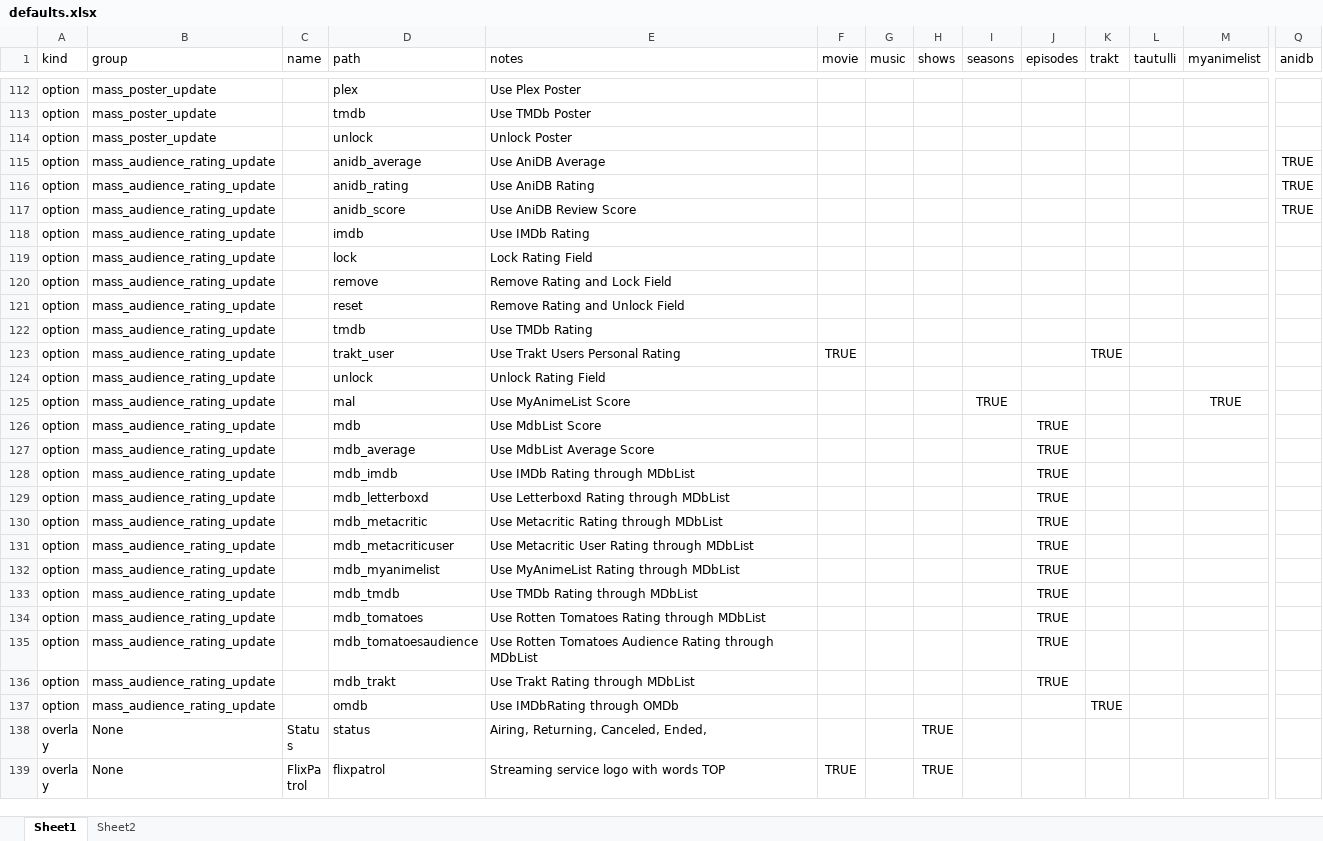
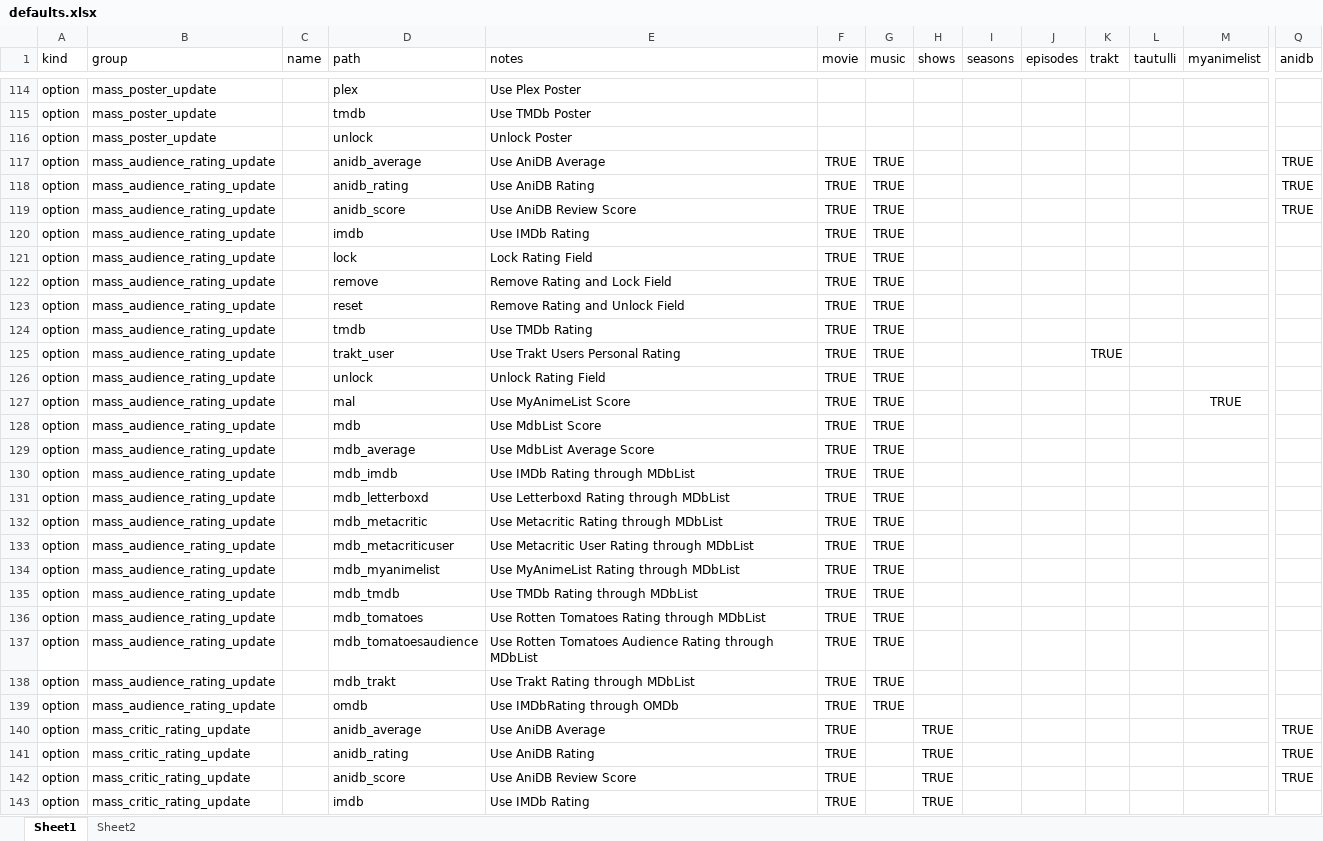
Before and after one commit to chazlarson/PMM-Quickstart, an Excel workbook: defaults.xlsx, sheet Sheet1, drawn as a sheet; only a part is shown, gaps mark what is left out; the shorter side is filled out with more unchanged rows; values as stored, in another font and other column widths than the file's, no borders; table styles not drawn; addresses are those after the commit; rows hold the shown columns only; the diff covers the shown part only; the diff names each change by its address in the sheet, - before the commit and + after, or states it on an @@ line.

Commit message:
updates

```diff
--- a/defaults.xlsx (sheet Sheet1)
+++ b/defaults.xlsx (sheet Sheet1)
-F117:F124 (movie): (empty)
+F117:F124 (movie): TRUE
-G117:G139 (music): (empty)
+G117:G139 (music): TRUE
-F126:F139 (movie): (empty)
+F126:F139 (movie): TRUE
-I127 (seasons): TRUE
+I127 (seasons): (empty)
-J128:J138 (episodes): TRUE
+J128:J138 (episodes): (empty)
-K139 (trakt): TRUE
+K139 (trakt): (empty)
+row 140: option | mass_critic_rating_update |  | anidb_average | Use AniDB Average | TRUE |  | TRUE |  |  |  |  |  | TRUE
+row 141: option | mass_critic_rating_update |  | anidb_rating | Use AniDB Rating | TRUE |  | TRUE |  |  |  |  |  | TRUE
+row 142: option | mass_critic_rating_update |  | anidb_score | Use AniDB Review Score | TRUE |  | TRUE |  |  |  |  |  | TRUE
+row 143: option | mass_critic_rating_update |  | imdb | Use IMDb Rating | TRUE |  | TRUE
```
Also changed, not shown: 65 added rows, 3 removed rows, 1 moved row and 1 edited cell elsewhere in this sheet.
